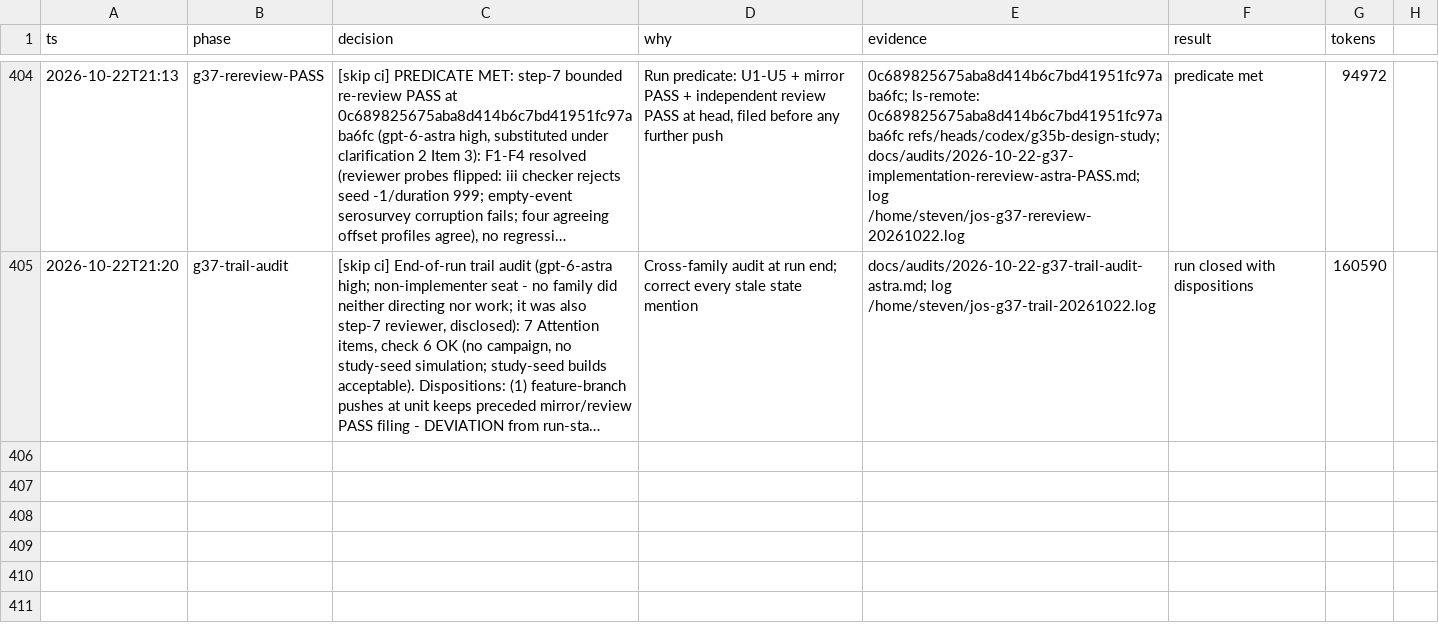
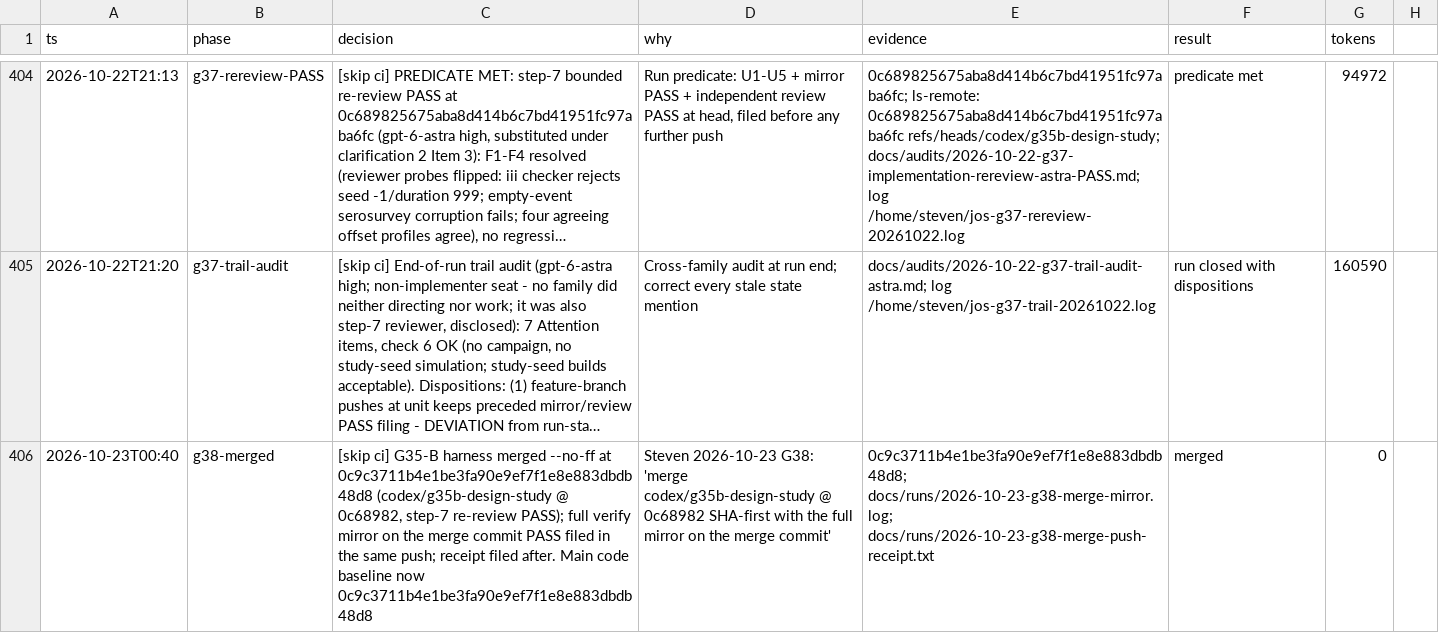
Before and after one commit to stev004/jsy_disease_sim, a TSV file: .claude/decisions.tsv, drawn as a sheet; only a part is shown, gaps mark what is left out; long unchanged cells end in …; the diff names each change by its address in the sheet, - before the commit and + after, or states it on an @@ line.

Commit message:
trail: g38-merged — [skip ci] G35-B harness merged --no-ff at 0c9c3711b4e1be3fa9

```diff
--- a/.claude/decisions.tsv
+++ b/.claude/decisions.tsv
+row 406: 2026-10-23T00:40 | g38-merged | [skip ci] G35-B harness merged --no-ff at 0c9c3711b4e1be3fa90e9ef7f1e8e883dbdb48d8 (codex/g35b-design-study @ 0c68982, step-7 re-review PASS); full verify mirror on the merge commit PASS filed in the same push; receipt filed after. Main code baseline now 0c9c3711b4e1be3fa90e9ef7f1e8e883dbdb48d8 | Steven 2026-10-23 G38: 'merge codex/g35b-design-study @ 0c68982 SHA-first with the full mirror on the merge commit' | 0c9c3711b4e1be3fa90e9ef7f1e8e883dbdb48d8; docs/runs/2026-10-23-g38-merge-mirror.log; docs/runs/2026-10-23-g38-merge-push-receipt.txt | merged | 0
```
